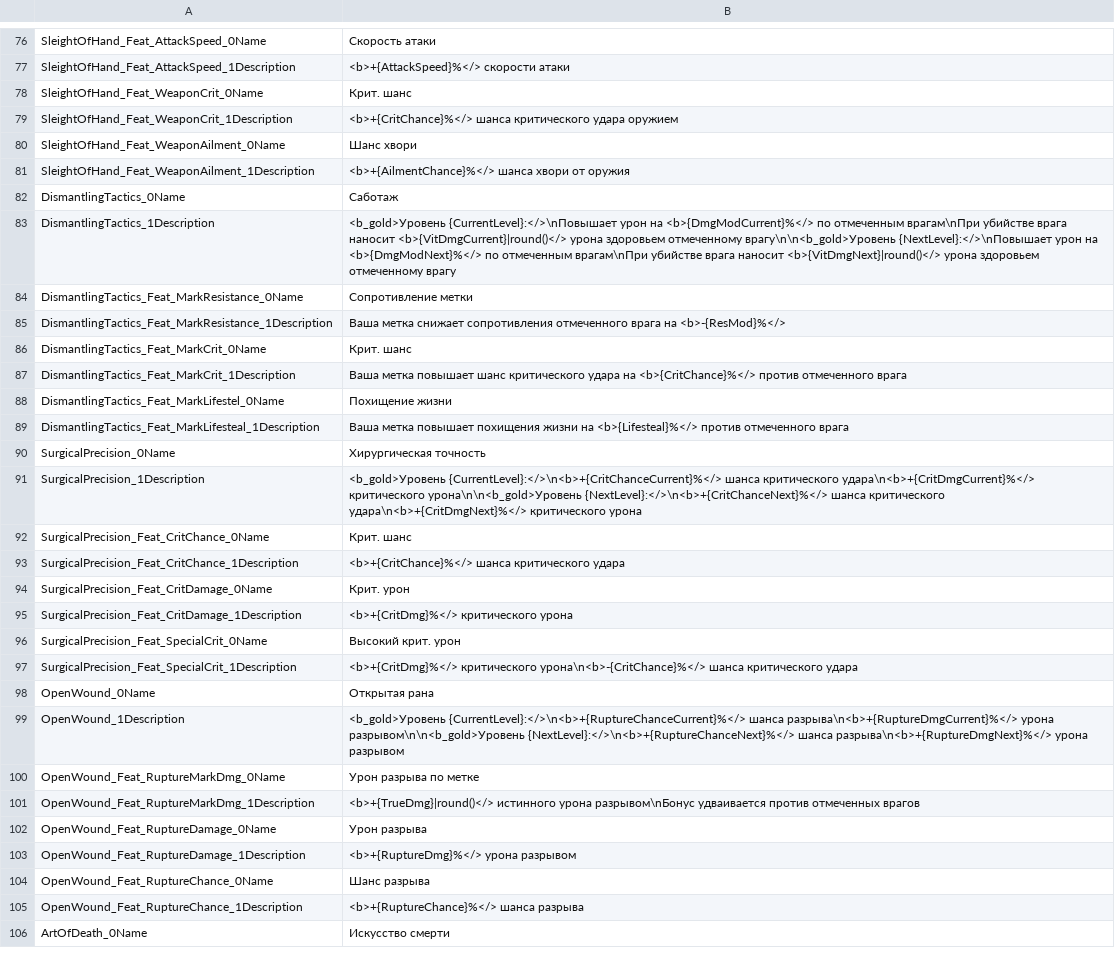
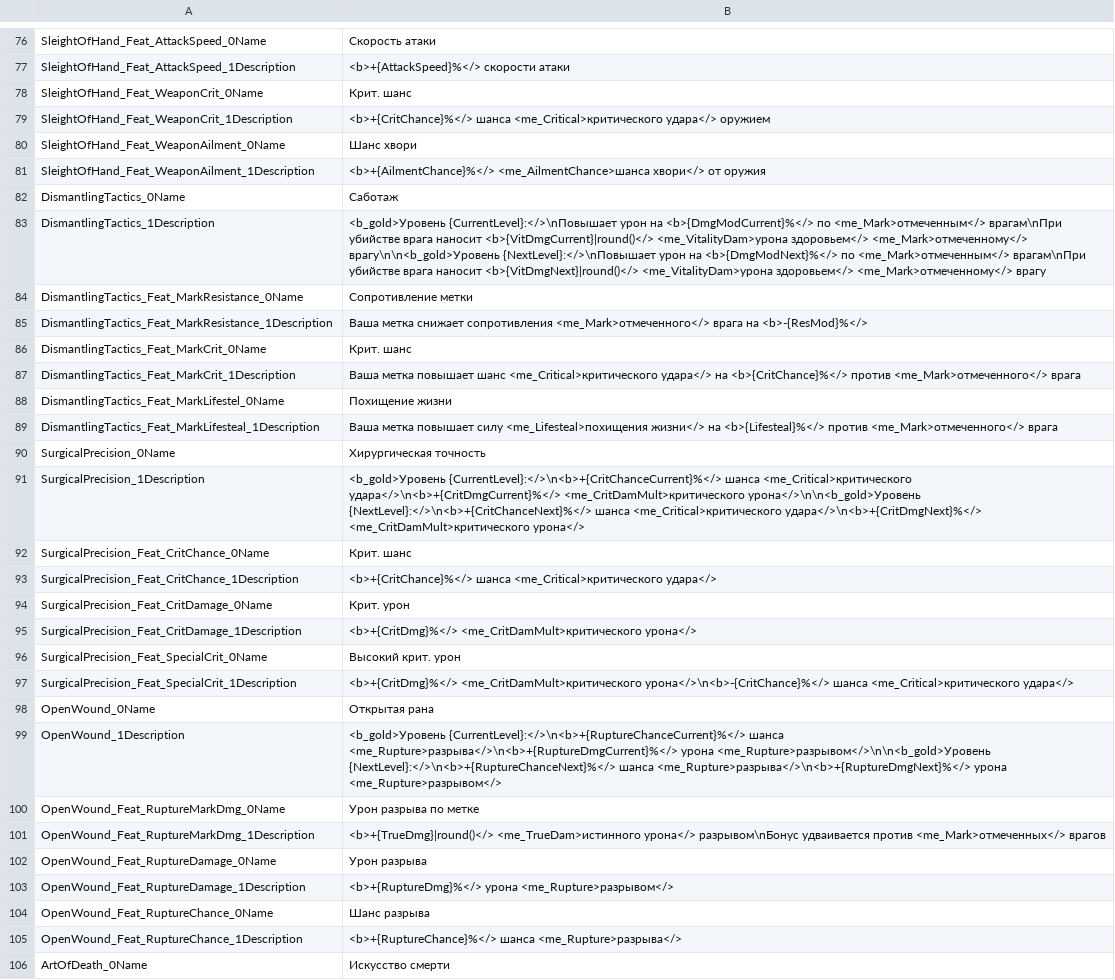
Before and after one commit to Waifus-Grace/TQ2-Mods, a CSV file: Russian/TQ2/Content/TQ2/Data/Text/Masteries/st_mastery_rogue_passives.csv, drawn as a sheet; only a part is shown, gaps mark what is left out; the diff covers the shown part only.

```diff
--- a/Russian/TQ2/Content/TQ2/Data/Text/Masteries/st_mastery_rogue_passives.csv
+++ b/Russian/TQ2/Content/TQ2/Data/Text/Masteries/st_mastery_rogue_passives.csv
@@ -78,29 +78,29 @@
 "SleightOfHand_Feat_WeaponCrit_0Name","Крит. шанс"
-"SleightOfHand_Feat_WeaponCrit_1Description","<b>+{CritChance}%</> шанса критического удара оружием"
+"SleightOfHand_Feat_WeaponCrit_1Description","<b>+{CritChance}%</> шанса <me_Critical>критического удара</> оружием"
 "SleightOfHand_Feat_WeaponAilment_0Name","Шанс хвори"
-"SleightOfHand_Feat_WeaponAilment_1Description","<b>+{AilmentChance}%</> шанса хвори от оружия"
+"SleightOfHand_Feat_WeaponAilment_1Description","<b>+{AilmentChance}%</> <me_AilmentChance>шанса хвори</> от оружия"
 "DismantlingTactics_0Name","Саботаж"
-"DismantlingTactics_1Description","<b_gold>Уровень {CurrentLevel}:</>\nПовышает урон на <b>{DmgModCurrent}%</> по отмеченным врагам\nПри убийстве врага наносит <b>{VitDmgCurrent}|round()</> урона здоровьем отмеченному врагу\n\n<b_gold>Уровень {NextLevel}:</>\nПовышает урон на <b>{DmgModNext}%</> по отмеченным врагам\nПри убийстве врага наносит <b>{VitDmgNext}|round()</> урона здоровьем отмеченному врагу"
+"DismantlingTactics_1Description","<b_gold>Уровень {CurrentLevel}:</>\nПовышает урон на <b>{DmgModCurrent}%</> по <me_Mark>отмеченным</> врагам\nПри убийстве врага наносит <b>{VitDmgCurrent}|round()</> <me_VitalityDam>урона здоровьем</> <me_Mark>отмеченному</> врагу\n\n<b_gold>Уровень {NextLevel}:</>\nПовышает урон на <b>{DmgModNext}%</> по <me_Mark>отмеченным</> врагам\nПри убийстве врага наносит <b>{VitDmgNext}|round()</> <me_VitalityDam>урона здоровьем</> <me_Mark>отмеченному</> врагу"
 "DismantlingTactics_Feat_MarkResistance_0Name","Сопротивление метки"
-"DismantlingTactics_Feat_MarkResistance_1Description","Ваша метка снижает сопротивления отмеченного врага на <b>-{ResMod}%</>"
+"DismantlingTactics_Feat_MarkResistance_1Description","Ваша метка снижает сопротивления <me_Mark>отмеченного</> врага на <b>-{ResMod}%</>"
 "DismantlingTactics_Feat_MarkCrit_0Name","Крит. шанс"
-"DismantlingTactics_Feat_MarkCrit_1Description","Ваша метка повышает шанс критического удара на <b>{CritChance}%</> против отмеченного врага"
+"DismantlingTactics_Feat_MarkCrit_1Description","Ваша метка повышает шанс <me_Critical>критического удара</> на <b>{CritChance}%</> против <me_Mark>отмеченного</> врага"
 "DismantlingTactics_Feat_MarkLifestel_0Name","Похищение жизни"
-"DismantlingTactics_Feat_MarkLifesteal_1Description","Ваша метка повышает похищения жизни на <b>{Lifesteal}%</> против отмеченного врага"
+"DismantlingTactics_Feat_MarkLifesteal_1Description","Ваша метка повышает силу <me_Lifesteal>похищения жизни</> на <b>{Lifesteal}%</> против <me_Mark>отмеченного</> врага"
 "SurgicalPrecision_0Name","Хирургическая точность"
-"SurgicalPrecision_1Description","<b_gold>Уровень {CurrentLevel}:</>\n<b>+{CritChanceCurrent}%</> шанса критического удара\n<b>+{CritDmgCurrent}%</> критического урона\n\n<b_gold>Уровень {NextLevel}:</>\n<b>+{CritChanceNext}%</> шанса критического удара\n<b>+{CritDmgNext}%</> критического урона"
+"SurgicalPrecision_1Description","<b_gold>Уровень {CurrentLevel}:</>\n<b>+{CritChanceCurrent}%</> шанса <me_Critical>критического удара</>\n<b>+{CritDmgCurrent}%</> <me_CritDamMult>критического урона</>\n\n<b_gold>Уровень {NextLevel}:</>\n<b>+{CritChanceNext}%</> шанса <me_Critical>критического удара</>\n<b>+{CritDmgNext}%</> <me_CritDamMult>критического урона</>"
 "SurgicalPrecision_Feat_CritChance_0Name","Крит. шанс"
-"SurgicalPrecision_Feat_CritChance_1Description","<b>+{CritChance}%</> шанса критического удара"
+"SurgicalPrecision_Feat_CritChance_1Description","<b>+{CritChance}%</> шанса <me_Critical>критического удара</>"
 "SurgicalPrecision_Feat_CritDamage_0Name","Крит. урон"
-"SurgicalPrecision_Feat_CritDamage_1Description","<b>+{CritDmg}%</> критического урона"
+"SurgicalPrecision_Feat_CritDamage_1Description","<b>+{CritDmg}%</> <me_CritDamMult>критического урона</>"
 "SurgicalPrecision_Feat_SpecialCrit_0Name","Высокий крит. урон"
-"SurgicalPrecision_Feat_SpecialCrit_1Description","<b>+{CritDmg}%</> критического урона\n<b>-{CritChance}%</> шанса критического удара"
+"SurgicalPrecision_Feat_SpecialCrit_1Description","<b>+{CritDmg}%</> <me_CritDamMult>критического урона</>\n<b>-{CritChance}%</> шанса <me_Critical>критического удара</>"
 "OpenWound_0Name","Открытая рана"
-"OpenWound_1Description","<b_gold>Уровень {CurrentLevel}:</>\n<b>+{RuptureChanceCurrent}%</> шанса разрыва\n<b>+{RuptureDmgCurrent}%</> урона разрывом\n\n<b_gold>Уровень {NextLevel}:</>\n<b>+{RuptureChanceNext}%</> шанса разрыва\n<b>+{RuptureDmgNext}%</> урона разрывом"
+"OpenWound_1Description","<b_gold>Уровень {CurrentLevel}:</>\n<b>+{RuptureChanceCurrent}%</> шанса <me_Rupture>разрыва</>\n<b>+{RuptureDmgCurrent}%</> урона <me_Rupture>разрывом</>\n\n<b_gold>Уровень {NextLevel}:</>\n<b>+{RuptureChanceNext}%</> шанса <me_Rupture>разрыва</>\n<b>+{RuptureDmgNext}%</> урона <me_Rupture>разрывом</>"
 "OpenWound_Feat_RuptureMarkDmg_0Name","Урон разрыва по метке"
-"OpenWound_Feat_RuptureMarkDmg_1Description","<b>+{TrueDmg}|round()</> истинного урона разрывом\nБонус удваивается против отмеченных врагов"
+"OpenWound_Feat_RuptureMarkDmg_1Description","<b>+{TrueDmg}|round()</> <me_TrueDam>истинного урона</> разрывом\nБонус удваивается против <me_Mark>отмеченных</> врагов"
 "OpenWound_Feat_RuptureDamage_0Name","Урон разрыва"
-"OpenWound_Feat_RuptureDamage_1Description","<b>+{RuptureDmg}%</> урона разрывом"
+"OpenWound_Feat_RuptureDamage_1Description","<b>+{RuptureDmg}%</> урона <me_Rupture>разрывом</>"
 "OpenWound_Feat_RuptureChance_0Name","Шанс разрыва"
-"OpenWound_Feat_RuptureChance_1Description","<b>+{RuptureChance}%</> шанса разрыва"
+"OpenWound_Feat_RuptureChance_1Description","<b>+{RuptureChance}%</> шанса <me_Rupture>разрыва</>"
 "ArtOfDeath_0Name","Искусство смерти"
```
Also changed, not shown: 43 edited cells elsewhere in this file, Russian/TQ2/Content/TQ2/Data/Text/Items/st_item_quest.csv, Russian/TQ2/Content/TQ2/Data/Text/Masteries/st_mastery_earth_actives.csv, 28 other files.
